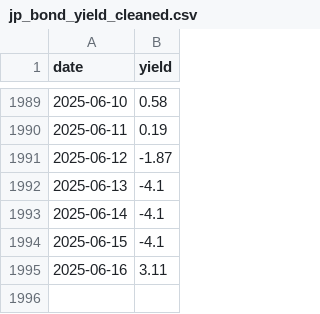
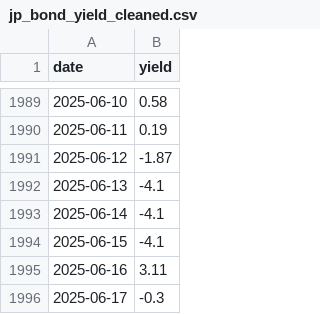
Before and after one commit to mvansan/VN-JP-MacroIndicators-Crawler, a CSV file: data/cleaned/jp_bond_yield_cleaned.csv, drawn as a sheet; only a part is shown, gaps mark what is left out; the diff names each change by its address in the sheet, - before the commit and + after, or states it on an @@ line.

```diff
--- a/data/cleaned/jp_bond_yield_cleaned.csv
+++ b/data/cleaned/jp_bond_yield_cleaned.csv
+row 1996: 2025-06-17 | -0.3
```
Also changed, not shown: data/cleaned/vn_bond_yield_cleaned.csv, data/raw/jp_bond_yield.csv, 1 other file.
